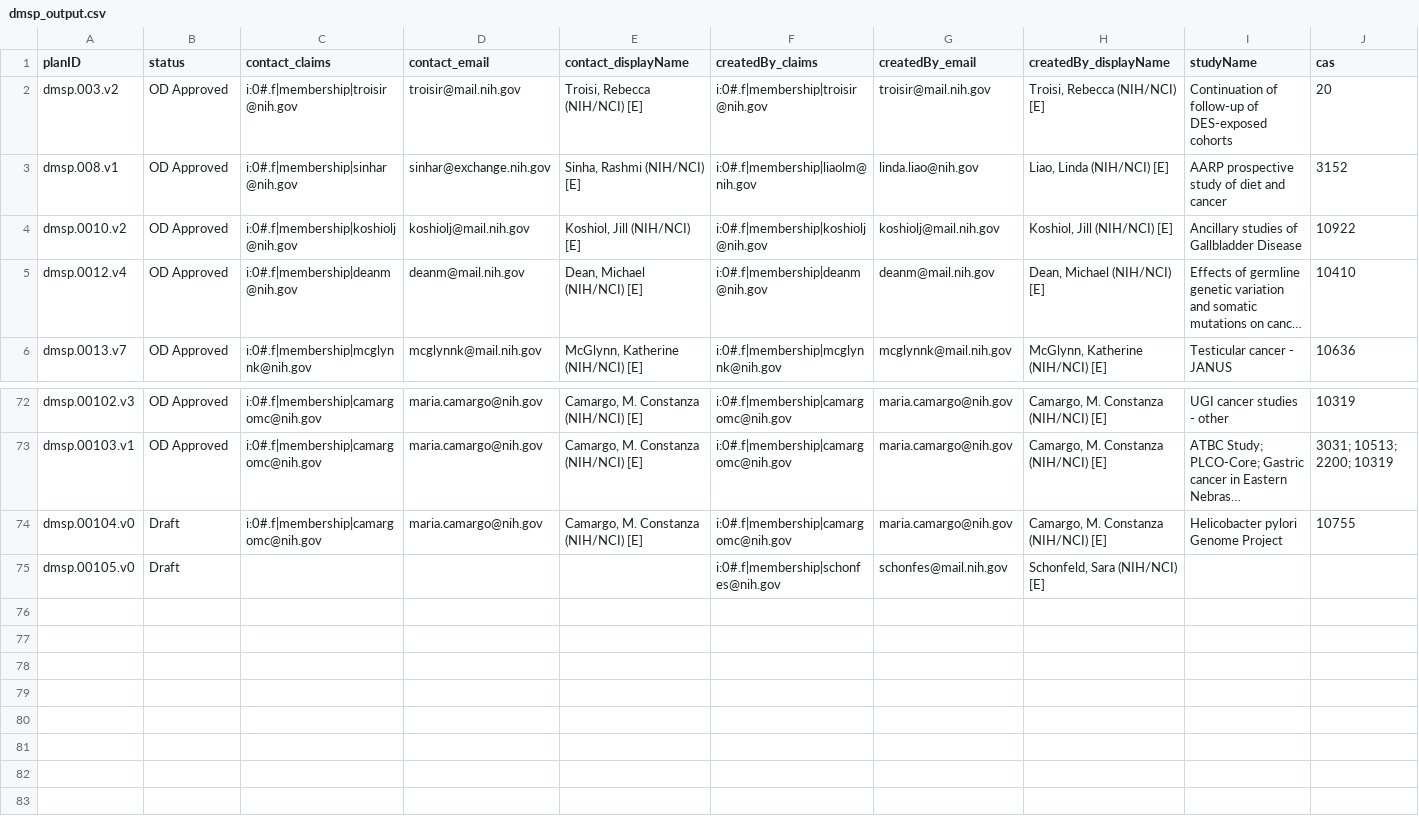
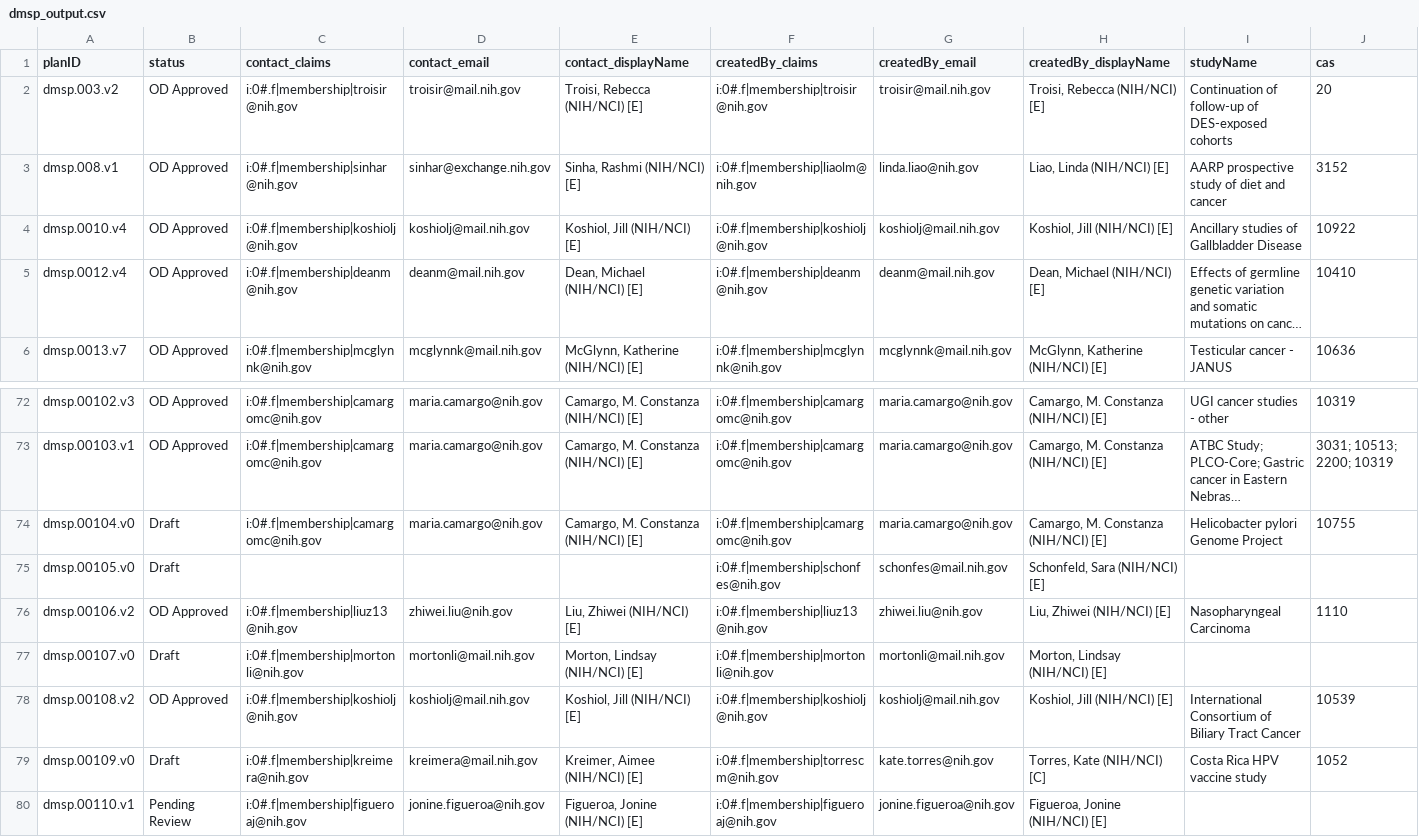
Before and after one commit to episphere/dataplatform, a CSV file: imports/dmsp_output.csv, drawn as a sheet; only a part is shown, gaps mark what is left out; long unchanged cells end in …; rows hold the shown columns only; the diff names each change by its address in the sheet, - before the commit and + after, or states it on an @@ line.

Commit message:
Update dmsp_output.csv

```diff
--- a/imports/dmsp_output.csv
+++ b/imports/dmsp_output.csv
-A4 (planID): dmsp.0010.v2
+A4 (planID): dmsp.0010.v4
+row 76: dmsp.00106.v2 | OD Approved | i:0#.f|membership|liuz13@nih.gov | zhiwei.liu@nih.gov | Liu, Zhiwei (NIH/NCI) [E] | i:0#.f|membership|liuz13@nih.gov | zhiwei.liu@nih.gov | Liu, Zhiwei (NIH/NCI) [E] | Nasopharyngeal Carcinoma | 1110
+row 77: dmsp.00107.v0 | Draft | i:0#.f|membership|mortonli@nih.gov | mortonli@mail.nih.gov | Morton, Lindsay (NIH/NCI) [E] | i:0#.f|membership|mortonli@nih.gov | mortonli@mail.nih.gov | Morton, Lindsay (NIH/NCI) [E]
+row 78: dmsp.00108.v2 | OD Approved | i:0#.f|membership|koshiolj@nih.gov | koshiolj@mail.nih.gov | Koshiol, Jill (NIH/NCI) [E] | i:0#.f|membership|koshiolj@nih.gov | koshiolj@mail.nih.gov | Koshiol, Jill (NIH/NCI) [E] | International Consortium of Biliary Tract Cancer | 10539
+row 79: dmsp.00109.v0 | Draft | i:0#.f|membership|kreimera@nih.gov | kreimera@mail.nih.gov | Kreimer, Aimee (NIH/NCI) [E] | i:0#.f|membership|torrescm@nih.gov | kate.torres@nih.gov | Torres, Kate (NIH/NCI) [C] | Costa Rica HPV vaccine study | 1052
+row 80: dmsp.00110.v1 | Pending Review | i:0#.f|membership|figueroaj@nih.gov | jonine.figueroa@nih.gov | Figueroa, Jonine (NIH/NCI) [E] | i:0#.f|membership|figueroaj@nih.gov | jonine.figueroa@nih.gov | Figueroa, Jonine (NIH/NCI) [E]
```
